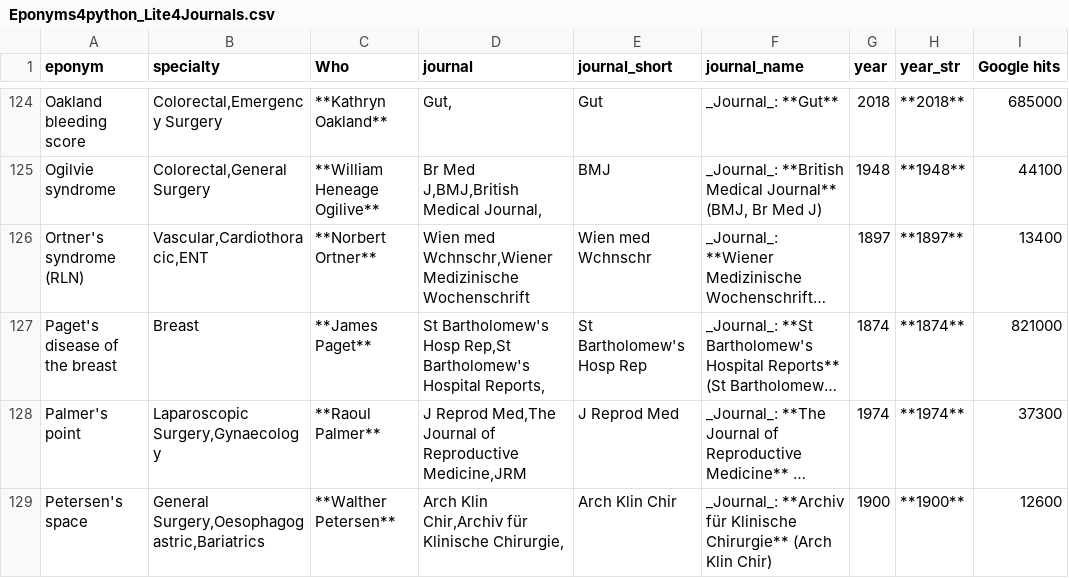
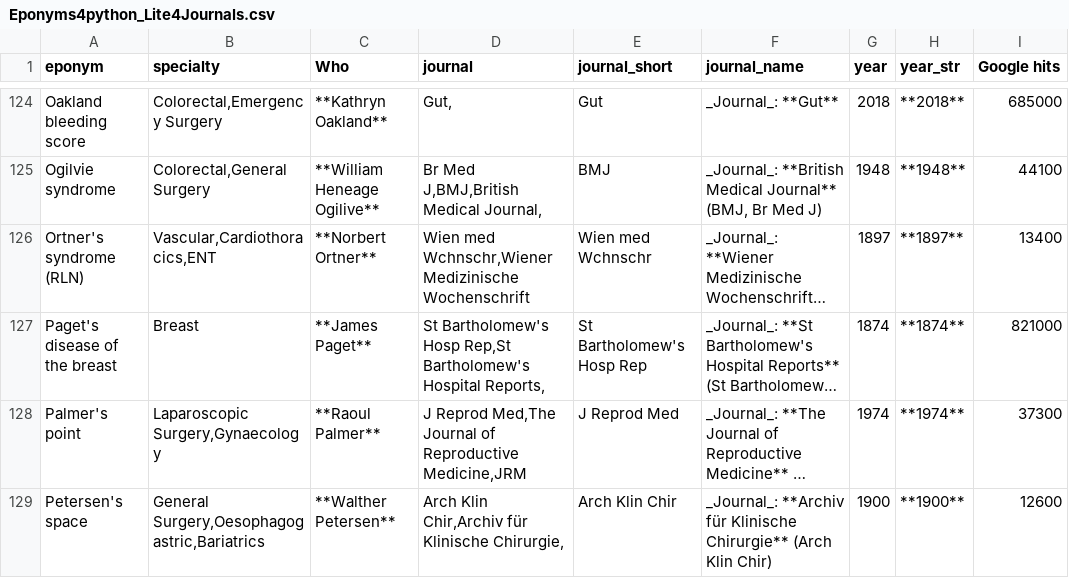
Before and after one commit to HayesAJ83/SurgicalEps_01, a CSV file: Eponyms4python_Lite4Journals.csv, drawn as a sheet; only a part is shown, gaps mark what is left out; long unchanged cells end in …; the diff names each change by its address in the sheet, - before the commit and + after, or states it on an @@ line.

Commit message:
Add files via upload

```diff
--- a/Eponyms4python_Lite4Journals.csv
+++ b/Eponyms4python_Lite4Journals.csv
-B126 (specialty): Vascular,Cardiothoracic,ENT
+B126 (specialty): Vascular,Cardiothoracics,ENT
```
